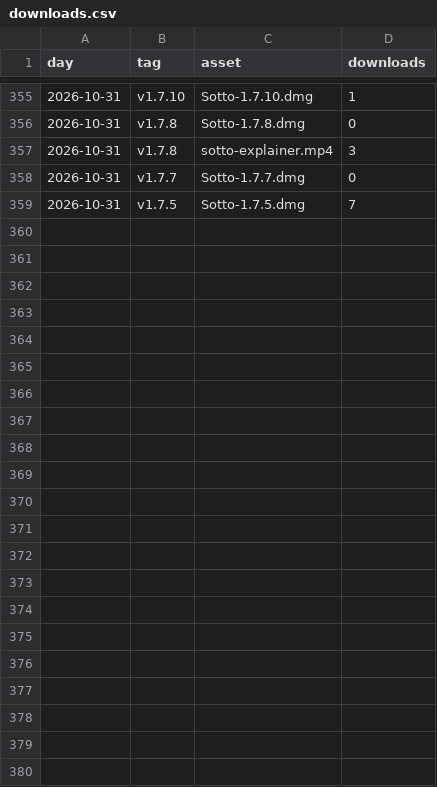
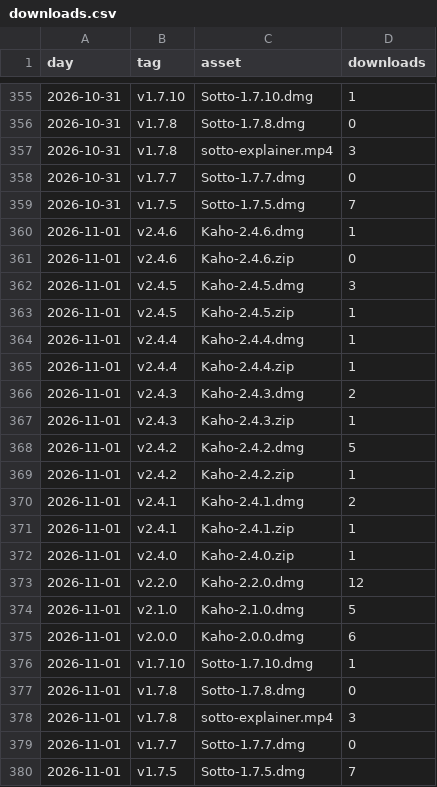
Before and after one commit to utsavanand/kaho, a CSV file: stats/downloads.csv, drawn as a sheet; only a part is shown, gaps mark what is left out.

```diff
--- a/stats/downloads.csv
+++ b/stats/downloads.csv
@@ -359 +359,22 @@ day,tag,asset,downloads
 2026-10-31,"v1.7.5","Sotto-1.7.5.dmg",7
+2026-11-01,"v2.4.6","Kaho-2.4.6.dmg",1
+2026-11-01,"v2.4.6","Kaho-2.4.6.zip",0
+2026-11-01,"v2.4.5","Kaho-2.4.5.dmg",3
+2026-11-01,"v2.4.5","Kaho-2.4.5.zip",1
+2026-11-01,"v2.4.4","Kaho-2.4.4.dmg",1
+2026-11-01,"v2.4.4","Kaho-2.4.4.zip",1
+2026-11-01,"v2.4.3","Kaho-2.4.3.dmg",2
+2026-11-01,"v2.4.3","Kaho-2.4.3.zip",1
+2026-11-01,"v2.4.2","Kaho-2.4.2.dmg",5
+2026-11-01,"v2.4.2","Kaho-2.4.2.zip",1
+2026-11-01,"v2.4.1","Kaho-2.4.1.dmg",2
+2026-11-01,"v2.4.1","Kaho-2.4.1.zip",1
+2026-11-01,"v2.4.0","Kaho-2.4.0.zip",1
+2026-11-01,"v2.2.0","Kaho-2.2.0.dmg",12
+2026-11-01,"v2.1.0","Kaho-2.1.0.dmg",5
+2026-11-01,"v2.0.0","Kaho-2.0.0.dmg",6
+2026-11-01,"v1.7.10","Sotto-1.7.10.dmg",1
+2026-11-01,"v1.7.8","Sotto-1.7.8.dmg",0
+2026-11-01,"v1.7.8","sotto-explainer.mp4",3
+2026-11-01,"v1.7.7","Sotto-1.7.7.dmg",0
+2026-11-01,"v1.7.5","Sotto-1.7.5.dmg",7
```
Also changed, not shown: 1 other file.
